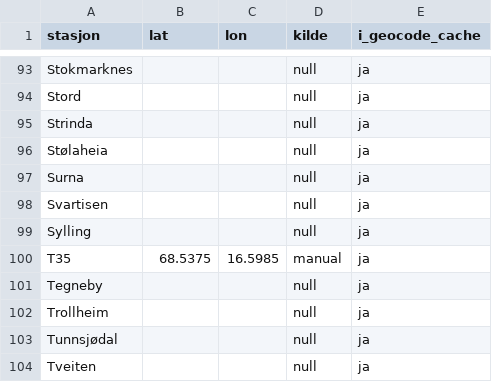
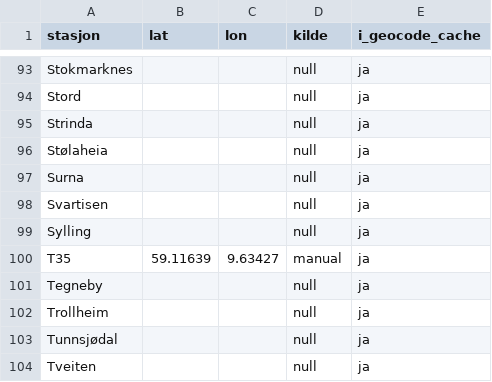
Before and after one commit to toro68/sa-datasenter-reservasjoner, a CSV file: data/stasjoner_latlon_log.csv, drawn as a sheet; only a part is shown, gaps mark what is left out.

```diff
--- a/data/stasjoner_latlon_log.csv
+++ b/data/stasjoner_latlon_log.csv
@@ -99,3 +99,3 @@ Svartisen,,,null,ja
 Sylling,,,null,ja
-T35,68.5375,16.5985,manual,ja
+T35,59.11639,9.63427,manual,ja
 Tegneby,,,null,ja
```
Also changed, not shown: data/stasjoner_manuelle_koordinater.csv, 2 other files.
